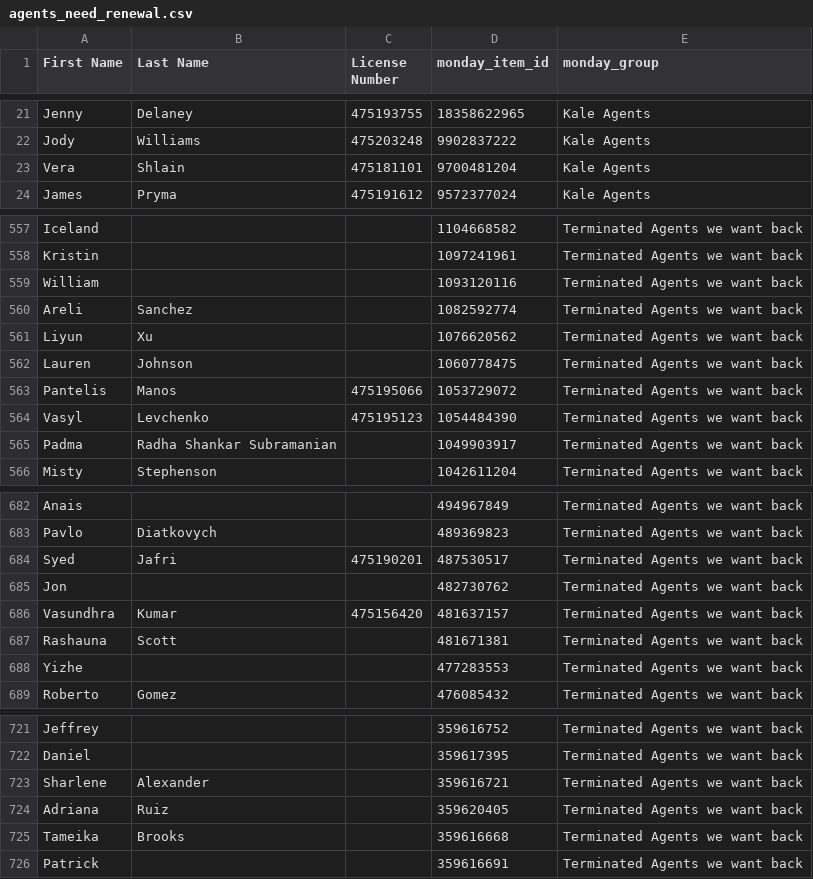
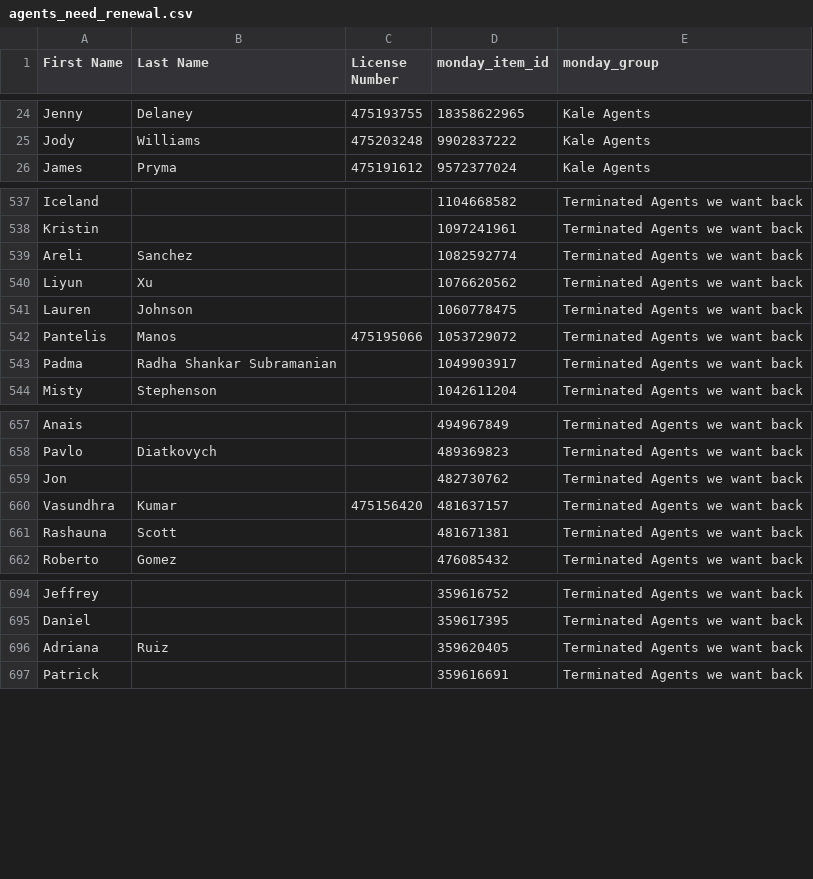
Before and after one commit to delfinparis/kha-agent-renewal-project, a CSV file: agents_need_renewal.csv, drawn as a sheet; only a part is shown, gaps mark what is left out; removed rows and columns are numbered as before the commit, all else as after; the diff covers the shown part only; the diff names each change by its address in the sheet, - before the commit and + after, or states it on an @@ line.

```diff
--- a/agents_need_renewal.csv
+++ b/agents_need_renewal.csv
-row 23: Vera | Shlain | 475181101 | 9700481204 | Kale Agents
-row 559: William |  |  | 1093120116 | Terminated Agents we want back
-row 564: Vasyl | Levchenko | 475195123 | 1054484390 | Terminated Agents we want back
-row 684: Syed | Jafri | 475190201 | 487530517 | Terminated Agents we want back
-row 688: Yizhe |  |  | 477283553 | Terminated Agents we want back
-row 723: Sharlene | Alexander |  | 359616721 | Terminated Agents we want back
-row 725: Tameika | Brooks |  | 359616668 | Terminated Agents we want back
```
Also changed, not shown: 4 added rows, 33 removed rows and 1 moved row elsewhere in this file, 1 other file.
